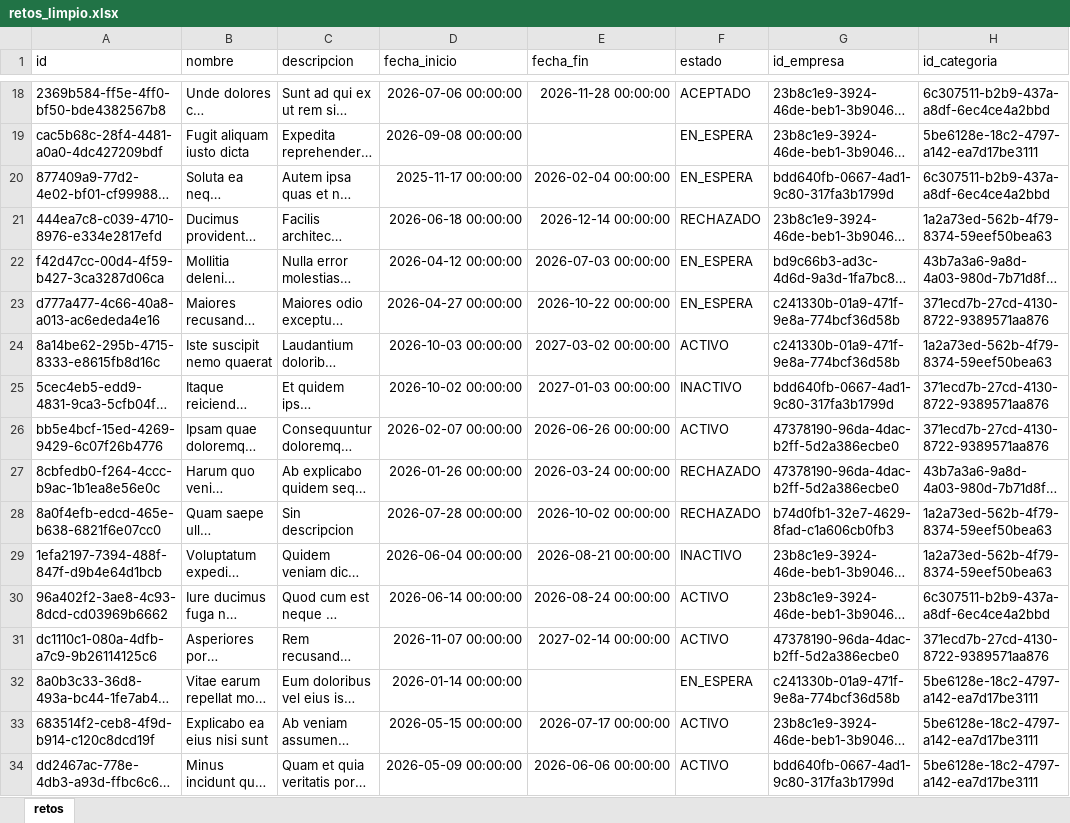
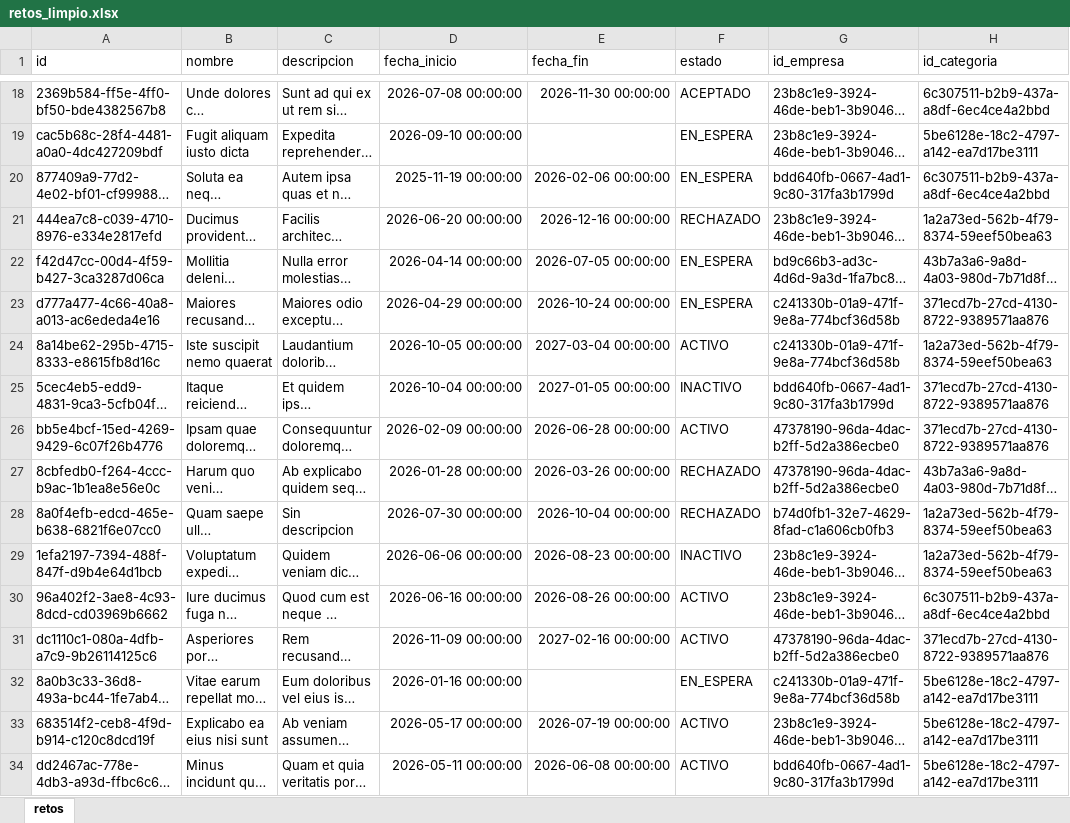
Before and after one commit to Dilan99-bit/Integrador_NT_martes2026-1, an Excel workbook: data/limpio/retos_limpio.xlsx, sheet retos, drawn as a sheet; only a part is shown, gaps mark what is left out; long unchanged cells end in …; values as stored, in another font and other column widths than the file's, no borders; the diff covers the shown part only; the diff names each change by its address in the sheet, - before the commit and + after, or states it on an @@ line.

```diff
--- a/data/limpio/retos_limpio.xlsx (sheet retos)
+++ b/data/limpio/retos_limpio.xlsx (sheet retos)
-D18 (fecha_inicio): 2026-07-06 00:00:00
+D18 (fecha_inicio): 2026-07-08 00:00:00
-E18 (fecha_fin): 2026-11-28 00:00:00
+E18 (fecha_fin): 2026-11-30 00:00:00
-D19 (fecha_inicio): 2026-09-08 00:00:00
+D19 (fecha_inicio): 2026-09-10 00:00:00
-D20 (fecha_inicio): 2025-11-17 00:00:00
+D20 (fecha_inicio): 2025-11-19 00:00:00
-E20 (fecha_fin): 2026-02-04 00:00:00
+E20 (fecha_fin): 2026-02-06 00:00:00
-D21 (fecha_inicio): 2026-06-18 00:00:00
+D21 (fecha_inicio): 2026-06-20 00:00:00
-E21 (fecha_fin): 2026-12-14 00:00:00
+E21 (fecha_fin): 2026-12-16 00:00:00
-D22 (fecha_inicio): 2026-04-12 00:00:00
+D22 (fecha_inicio): 2026-04-14 00:00:00
-E22 (fecha_fin): 2026-07-03 00:00:00
+E22 (fecha_fin): 2026-07-05 00:00:00
-D23 (fecha_inicio): 2026-04-27 00:00:00
+D23 (fecha_inicio): 2026-04-29 00:00:00
-E23 (fecha_fin): 2026-10-22 00:00:00
+E23 (fecha_fin): 2026-10-24 00:00:00
-D24 (fecha_inicio): 2026-10-03 00:00:00
+D24 (fecha_inicio): 2026-10-05 00:00:00
-E24 (fecha_fin): 2027-03-02 00:00:00
+E24 (fecha_fin): 2027-03-04 00:00:00
-D25 (fecha_inicio): 2026-10-02 00:00:00
+D25 (fecha_inicio): 2026-10-04 00:00:00
-E25 (fecha_fin): 2027-01-03 00:00:00
+E25 (fecha_fin): 2027-01-05 00:00:00
-D26 (fecha_inicio): 2026-02-07 00:00:00
+D26 (fecha_inicio): 2026-02-09 00:00:00
-E26 (fecha_fin): 2026-06-26 00:00:00
+E26 (fecha_fin): 2026-06-28 00:00:00
-D27 (fecha_inicio): 2026-01-26 00:00:00
+D27 (fecha_inicio): 2026-01-28 00:00:00
-E27 (fecha_fin): 2026-03-24 00:00:00
+E27 (fecha_fin): 2026-03-26 00:00:00
-D28 (fecha_inicio): 2026-07-28 00:00:00
+D28 (fecha_inicio): 2026-07-30 00:00:00
-E28 (fecha_fin): 2026-10-02 00:00:00
+E28 (fecha_fin): 2026-10-04 00:00:00
-D29 (fecha_inicio): 2026-06-04 00:00:00
+D29 (fecha_inicio): 2026-06-06 00:00:00
-E29 (fecha_fin): 2026-08-21 00:00:00
+E29 (fecha_fin): 2026-08-23 00:00:00
-D30 (fecha_inicio): 2026-06-14 00:00:00
+D30 (fecha_inicio): 2026-06-16 00:00:00
-E30 (fecha_fin): 2026-08-24 00:00:00
+E30 (fecha_fin): 2026-08-26 00:00:00
-D31 (fecha_inicio): 2026-11-07 00:00:00
+D31 (fecha_inicio): 2026-11-09 00:00:00
-E31 (fecha_fin): 2027-02-14 00:00:00
+E31 (fecha_fin): 2027-02-16 00:00:00
-D32 (fecha_inicio): 2026-01-14 00:00:00
+D32 (fecha_inicio): 2026-01-16 00:00:00
-D33 (fecha_inicio): 2026-05-15 00:00:00
+D33 (fecha_inicio): 2026-05-17 00:00:00
-E33 (fecha_fin): 2026-07-17 00:00:00
+E33 (fecha_fin): 2026-07-19 00:00:00
-D34 (fecha_inicio): 2026-05-09 00:00:00
+D34 (fecha_inicio): 2026-05-11 00:00:00
-E34 (fecha_fin): 2026-06-06 00:00:00
+E34 (fecha_fin): 2026-06-08 00:00:00
```
Also changed, not shown: 880 edited cells elsewhere in this sheet, data/crudo/empresas_sucio.xlsx, data/crudo/registros_sucio.xlsx, 29 other files.
